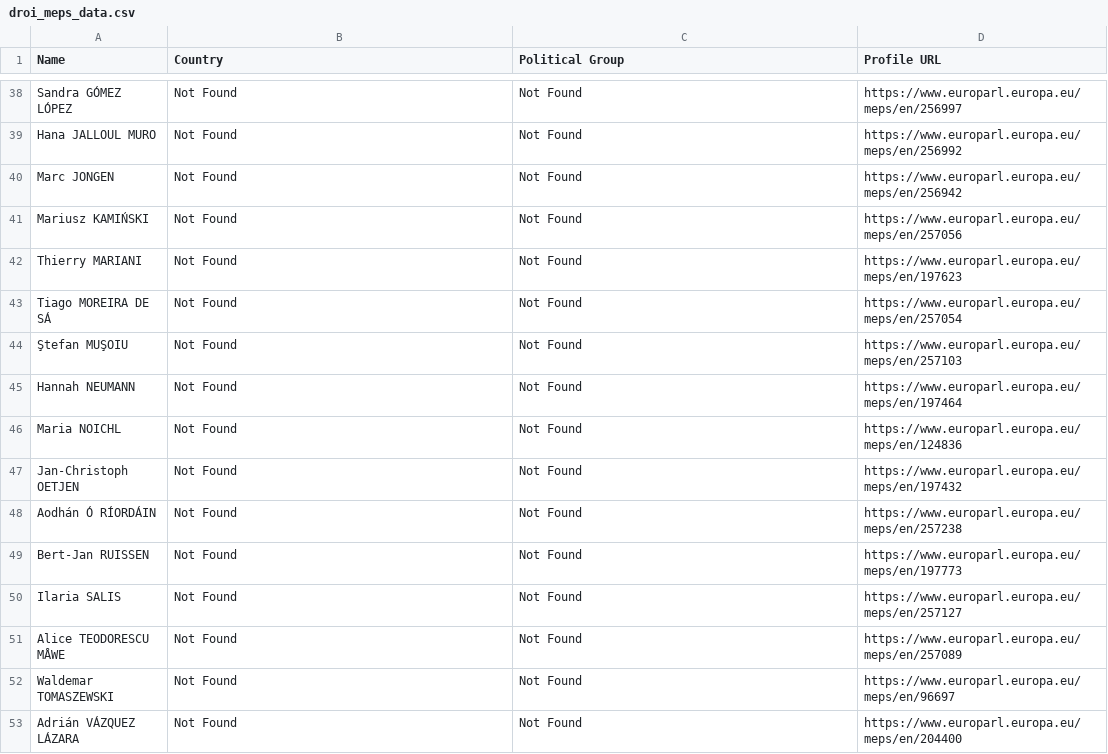
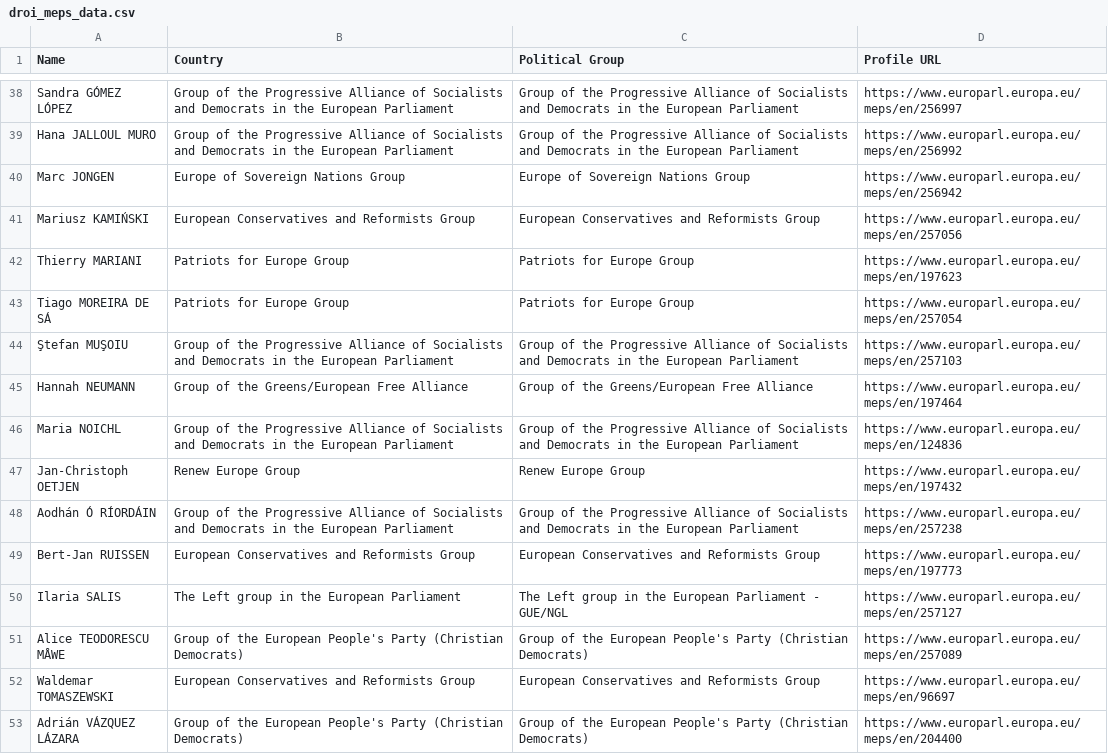
Before and after one commit to emmaboschini/turin_lecture2, a CSV file: droi_meps_data.csv, drawn as a sheet; only a part is shown, gaps mark what is left out; the diff covers the shown part only; the diff names each change by its address in the sheet, - before the commit and + after, or states it on an @@ line.

Commit message:
Include country of origin and political group in MEP data

```diff
--- a/droi_meps_data.csv
+++ b/droi_meps_data.csv
-B38:B39 (Country): Not Found
+B38:B39 (Country): Group of the Progressive Alliance of Socialists and Democrats in the European Parliament
-C38:C39 (Political Group): Not Found
+C38:C39 (Political Group): Group of the Progressive Alliance of Socialists and Democrats in the European Parliament
-B40 (Country): Not Found
+B40 (Country): Europe of Sovereign Nations Group
-C40 (Political Group): Not Found
+C40 (Political Group): Europe of Sovereign Nations Group
-B41 (Country): Not Found
+B41 (Country): European Conservatives and Reformists Group
-C41 (Political Group): Not Found
+C41 (Political Group): European Conservatives and Reformists Group
-B42:B43 (Country): Not Found
+B42:B43 (Country): Patriots for Europe Group
-C42:C43 (Political Group): Not Found
+C42:C43 (Political Group): Patriots for Europe Group
-B44 (Country): Not Found
+B44 (Country): Group of the Progressive Alliance of Socialists and Democrats in the European Parliament
-C44 (Political Group): Not Found
+C44 (Political Group): Group of the Progressive Alliance of Socialists and Democrats in the European Parliament
-B45 (Country): Not Found
+B45 (Country): Group of the Greens/European Free Alliance
-C45 (Political Group): Not Found
+C45 (Political Group): Group of the Greens/European Free Alliance
-B46 (Country): Not Found
+B46 (Country): Group of the Progressive Alliance of Socialists and Democrats in the European Parliament
-C46 (Political Group): Not Found
+C46 (Political Group): Group of the Progressive Alliance of Socialists and Democrats in the European Parliament
-B47 (Country): Not Found
+B47 (Country): Renew Europe Group
-C47 (Political Group): Not Found
+C47 (Political Group): Renew Europe Group
-B48 (Country): Not Found
+B48 (Country): Group of the Progressive Alliance of Socialists and Democrats in the European Parliament
-C48 (Political Group): Not Found
+C48 (Political Group): Group of the Progressive Alliance of Socialists and Democrats in the European Parliament
-B49 (Country): Not Found
+B49 (Country): European Conservatives and Reformists Group
-C49 (Political Group): Not Found
+C49 (Political Group): European Conservatives and Reformists Group
-B50 (Country): Not Found
+B50 (Country): The Left group in the European Parliament
-C50 (Political Group): Not Found
+C50 (Political Group): The Left group in the European Parliament - GUE/NGL
-B51 (Country): Not Found
+B51 (Country): Group of the European People's Party (Christian Democrats)
-C51 (Political Group): Not Found
+C51 (Political Group): Group of the European People's Party (Christian Democrats)
-B52 (Country): Not Found
+B52 (Country): European Conservatives and Reformists Group
-C52 (Political Group): Not Found
+C52 (Political Group): European Conservatives and Reformists Group
-B53 (Country): Not Found
+B53 (Country): Group of the European People's Party (Christian Democrats)
-C53 (Political Group): Not Found
+C53 (Political Group): Group of the European People's Party (Christian Democrats)
```
Also changed, not shown: 72 edited cells elsewhere in this file, 1 other file.
